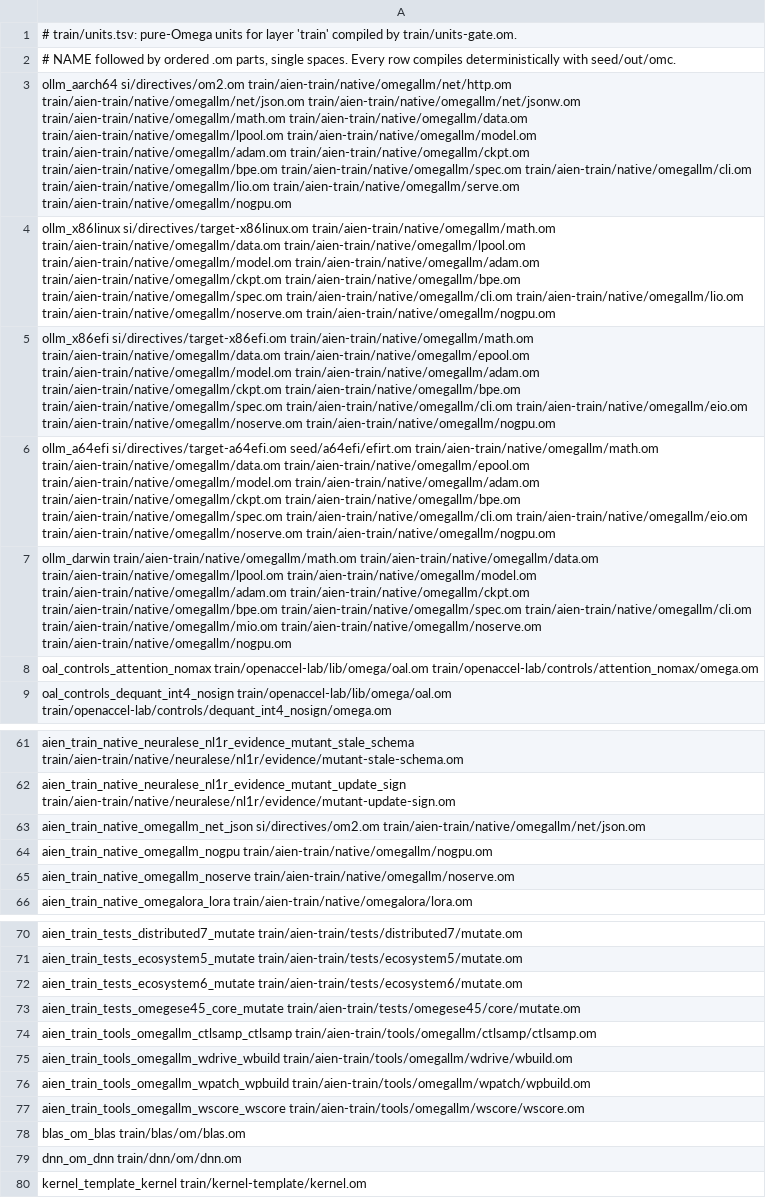
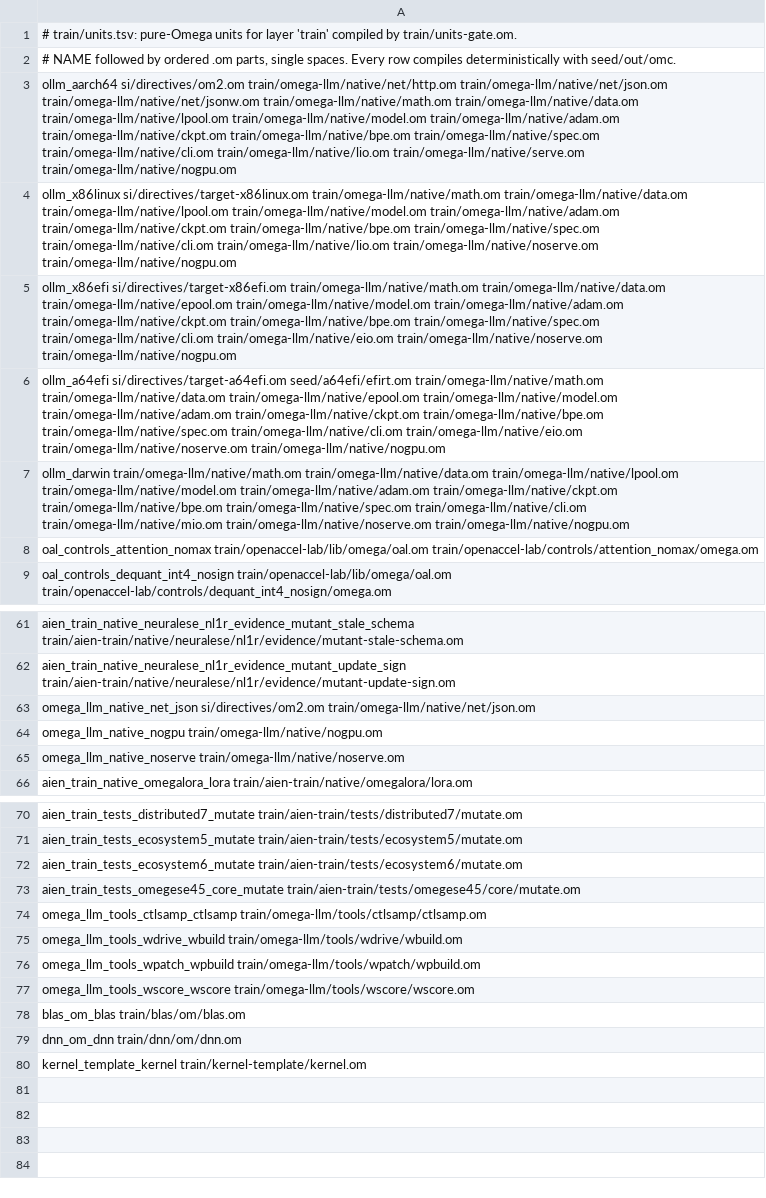
Before and after one commit to drakestapleton/omega-mv, a TSV file: train/units.tsv, drawn as a sheet; only a part is shown, gaps mark what is left out; the diff names each change by its address in the sheet, - before the commit and + after, or states it on an @@ line.

Commit message:
train/omega-llm: point units, STACK row and docs at the new paths
train/units.tsv: every Omega LLM part now reads train/omega-llm/{native,tests,tools}/; the
seven standalone Omega LLM rows are renamed aien_train_{native,tools}_omegallm_* ->
omega_llm_{native,tools}_* (no other file names them). Unit count unchanged (78).
si/STACK.tsv: the aien-train row covers train/aien-train/,train/omega-llm/.
FOLDERS.md, docs/A64-EFI.md, docs/X86-EFI.md: say where Omega LLM lives now; their aien-train
commit and path citations stay, they are the record of past runs.
core/sovereign-core/om/golden/ollm/*.om, gpu/nvidia/om/gemm-any/ollm.om and
gpu/nvidia/om/kgen/attention_ollm.om are unchanged: the golden drivers build a pinned
aien-train snapshot by its own upstream paths, and the two gpu units only share the name
(and are hash-pinned in gpu/runtime/omega-base.sha256.txt).

```diff
--- a/train/units.tsv
+++ b/train/units.tsv
-A3: ollm_aarch64 si/directives/om2.om train/aien-train/native/omegallm/net/http.om train/aien-train/native/omegallm/net/json.om train/aien-train/native/omegallm/net/jsonw.om train/aien-train/native/omegallm/math.om train/aien-train/native/omegallm/data.om train/aien-train/native/omegallm/lpool.om train/aien-train/native/omegallm/model.om train/aien-train/native/omegallm/adam.om train/aien-train/native/omegallm/ckpt.om train/aien-train/native/omegallm/bpe.om train/aien-train/native/omegallm/spec.om train/aien-train/native/omegallm/cli.om train/aien-train/native/omegallm/lio.om train/aien-train/native/omegallm/serve.om train/aien-train/native/omegallm/nogpu.om
+A3: ollm_aarch64 si/directives/om2.om train/omega-llm/native/net/http.om train/omega-llm/native/net/json.om train/omega-llm/native/net/jsonw.om train/omega-llm/native/math.om train/omega-llm/native/data.om train/omega-llm/native/lpool.om train/omega-llm/native/model.om train/omega-llm/native/adam.om train/omega-llm/native/ckpt.om train/omega-llm/native/bpe.om train/omega-llm/native/spec.om train/omega-llm/native/cli.om train/omega-llm/native/lio.om train/omega-llm/native/serve.om train/omega-llm/native/nogpu.om
-A4: ollm_x86linux si/directives/target-x86linux.om train/aien-train/native/omegallm/math.om train/aien-train/native/omegallm/data.om train/aien-train/native/omegallm/lpool.om train/aien-train/native/omegallm/model.om train/aien-train/native/omegallm/adam.om train/aien-train/native/omegallm/ckpt.om train/aien-train/native/omegallm/bpe.om train/aien-train/native/omegallm/spec.om train/aien-train/native/omegallm/cli.om train/aien-train/native/omegallm/lio.om train/aien-train/native/omegallm/noserve.om train/aien-train/native/omegallm/nogpu.om
+A4: ollm_x86linux si/directives/target-x86linux.om train/omega-llm/native/math.om train/omega-llm/native/data.om train/omega-llm/native/lpool.om train/omega-llm/native/model.om train/omega-llm/native/adam.om train/omega-llm/native/ckpt.om train/omega-llm/native/bpe.om train/omega-llm/native/spec.om train/omega-llm/native/cli.om train/omega-llm/native/lio.om train/omega-llm/native/noserve.om train/omega-llm/native/nogpu.om
-A5: ollm_x86efi si/directives/target-x86efi.om train/aien-train/native/omegallm/math.om train/aien-train/native/omegallm/data.om train/aien-train/native/omegallm/epool.om train/aien-train/native/omegallm/model.om train/aien-train/native/omegallm/adam.om train/aien-train/native/omegallm/ckpt.om train/aien-train/native/omegallm/bpe.om train/aien-train/native/omegallm/spec.om train/aien-train/native/omegallm/cli.om train/aien-train/native/omegallm/eio.om train/aien-train/native/omegallm/noserve.om train/aien-train/native/omegallm/nogpu.om
+A5: ollm_x86efi si/directives/target-x86efi.om train/omega-llm/native/math.om train/omega-llm/native/data.om train/omega-llm/native/epool.om train/omega-llm/native/model.om train/omega-llm/native/adam.om train/omega-llm/native/ckpt.om train/omega-llm/native/bpe.om train/omega-llm/native/spec.om train/omega-llm/native/cli.om train/omega-llm/native/eio.om train/omega-llm/native/noserve.om train/omega-llm/native/nogpu.om
-A6: …si/directives/target-a64efi.om seed/a64efi/efirt.om train/aien-train/native/omegallm/math.om train/aien-train/native/omegallm/data.om train/aien-train/native/omegallm/epool.om train/aien-train/native/omegallm/model.om train/aien-train/native/omegallm/adam.om train/aien-train/native/omegallm/ckpt.om train/aien-train/native/omegallm/bpe.om train/aien-train/native/omegallm/spec.om train/aien-train/native/omegallm/cli.om train/aien-train/native/omegallm/eio.om train/aien-train/native/omegallm/noserve.om train/aien-train/native/omegallm/nogpu.om
+A6: …si/directives/target-a64efi.om seed/a64efi/efirt.om train/omega-llm/native/math.om train/omega-llm/native/data.om train/omega-llm/native/epool.om train/omega-llm/native/model.om train/omega-llm/native/adam.om train/omega-llm/native/ckpt.om train/omega-llm/native/bpe.om train/omega-llm/native/spec.om train/omega-llm/native/cli.om train/omega-llm/native/eio.om train/omega-llm/native/noserve.om train/omega-llm/native/nogpu.om
-A7: ollm_darwin train/aien-train/native/omegallm/math.om train/aien-train/native/omegallm/data.om train/aien-train/native/omegallm/lpool.om train/aien-train/native/omegallm/model.om train/aien-train/native/omegallm/adam.om train/aien-train/native/omegallm/ckpt.om train/aien-train/native/omegallm/bpe.om train/aien-train/native/omegallm/spec.om train/aien-train/native/omegallm/cli.om train/aien-train/native/omegallm/mio.om train/aien-train/native/omegallm/noserve.om train/aien-train/native/omegallm/nogpu.om
+A7: ollm_darwin train/omega-llm/native/math.om train/omega-llm/native/data.om train/omega-llm/native/lpool.om train/omega-llm/native/model.om train/omega-llm/native/adam.om train/omega-llm/native/ckpt.om train/omega-llm/native/bpe.om train/omega-llm/native/spec.om train/omega-llm/native/cli.om train/omega-llm/native/mio.om train/omega-llm/native/noserve.om train/omega-llm/native/nogpu.om
-A63: aien_train_native_omegallm_net_json si/directives/om2.om train/aien-train/native/omegallm/net/json.om
+A63: omega_llm_native_net_json si/directives/om2.om train/omega-llm/native/net/json.om
-A64: aien_train_native_omegallm_nogpu train/aien-train/native/omegallm/nogpu.om
+A64: omega_llm_native_nogpu train/omega-llm/native/nogpu.om
-A65: aien_train_native_omegallm_noserve train/aien-train/native/omegallm/noserve.om
+A65: omega_llm_native_noserve train/omega-llm/native/noserve.om
-A74: aien_train_tools_omegallm_ctlsamp_ctlsamp train/aien-train/tools/omegallm/ctlsamp/ctlsamp.om
+A74: omega_llm_tools_ctlsamp_ctlsamp train/omega-llm/tools/ctlsamp/ctlsamp.om
-A75: aien_train_tools_omegallm_wdrive_wbuild train/aien-train/tools/omegallm/wdrive/wbuild.om
+A75: omega_llm_tools_wdrive_wbuild train/omega-llm/tools/wdrive/wbuild.om
-A76: aien_train_tools_omegallm_wpatch_wpbuild train/aien-train/tools/omegallm/wpatch/wpbuild.om
+A76: omega_llm_tools_wpatch_wpbuild train/omega-llm/tools/wpatch/wpbuild.om
-A77: aien_train_tools_omegallm_wscore_wscore train/aien-train/tools/omegallm/wscore/wscore.om
+A77: omega_llm_tools_wscore_wscore train/omega-llm/tools/wscore/wscore.om
```
Also changed, not shown: si/STACK.tsv, 3 other files.
